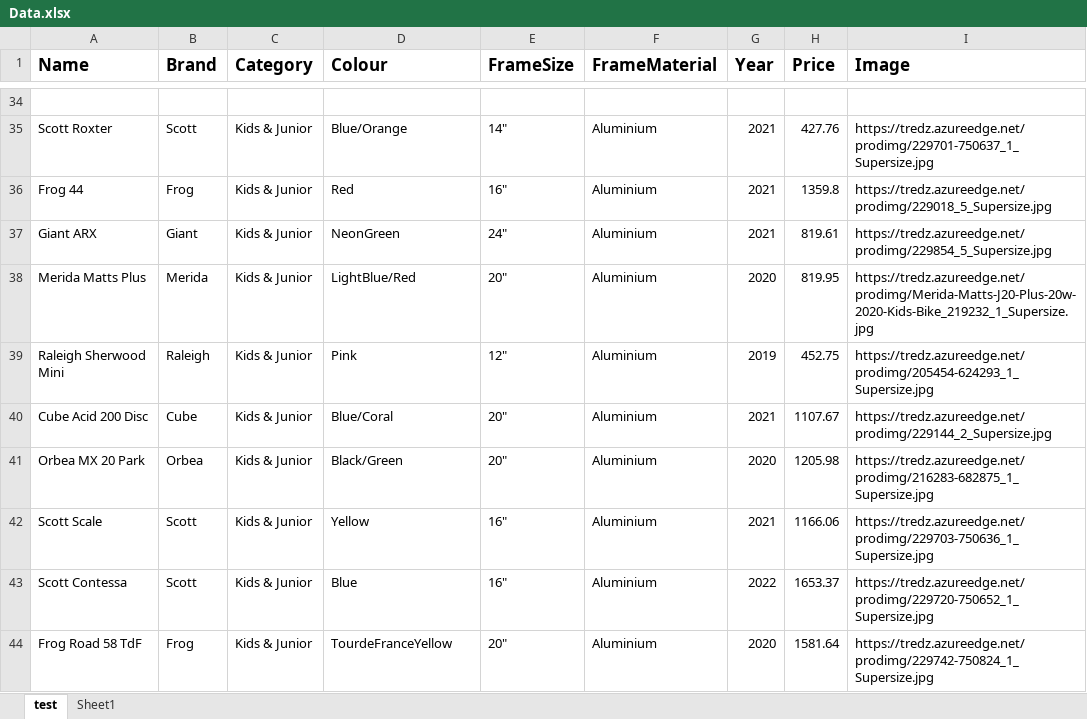
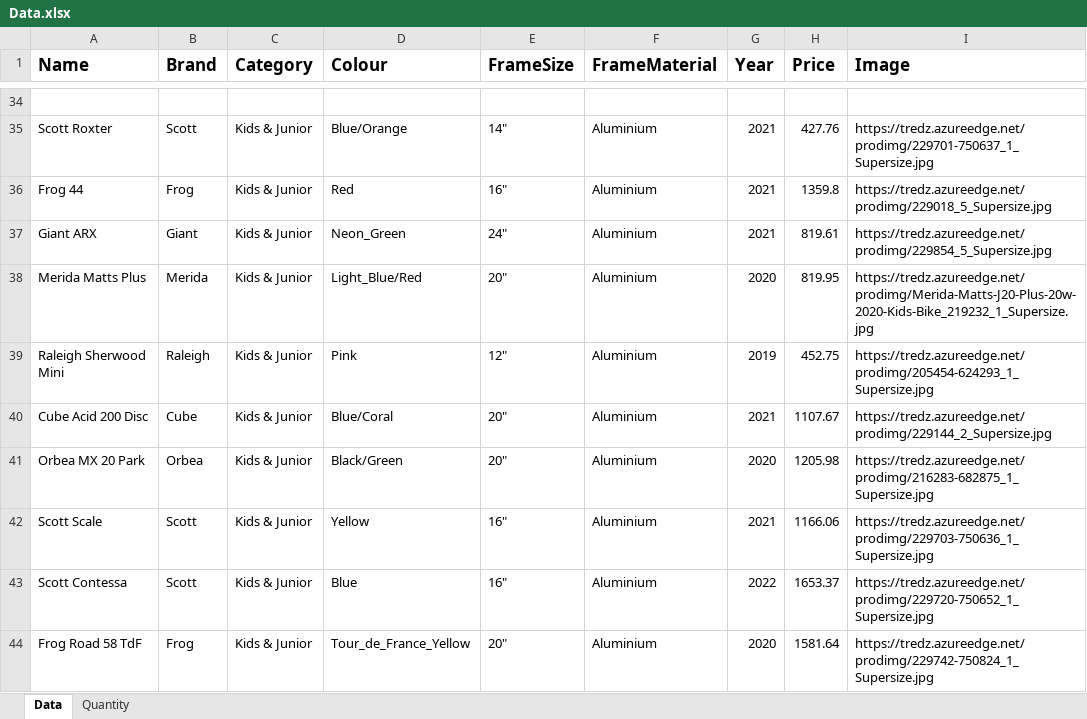
Before and after one commit to kambiz-frounchi/WheelsGoneWild, an Excel workbook: Data.xlsx, sheet Data, drawn as a sheet; only a part is shown, gaps mark what is left out; values as stored, in another font and other column widths than the file's, no borders; the diff covers the shown part only; the diff names each change by its address in the sheet, - before the commit and + after, or states it on an @@ line.

Commit message:
Adjusted colour field and included quantity values

```diff
--- a/Data.xlsx (sheet Data)
+++ b/Data.xlsx (sheet Data)
-sheet tab: test
+sheet tab: Data
-sheet tab: Sheet1
+sheet tab: Quantity
-D37 (Colour): NeonGreen
+D37 (Colour): Neon_Green
-D38 (Colour): LightBlue/Red
+D38 (Colour): Light_Blue/Red
-D44 (Colour): TourdeFranceYellow
+D44 (Colour): Tour_de_France_Yellow
```
Also changed, not shown: 13 edited cells elsewhere in this sheet, sheet Quantity, 1 other file.
